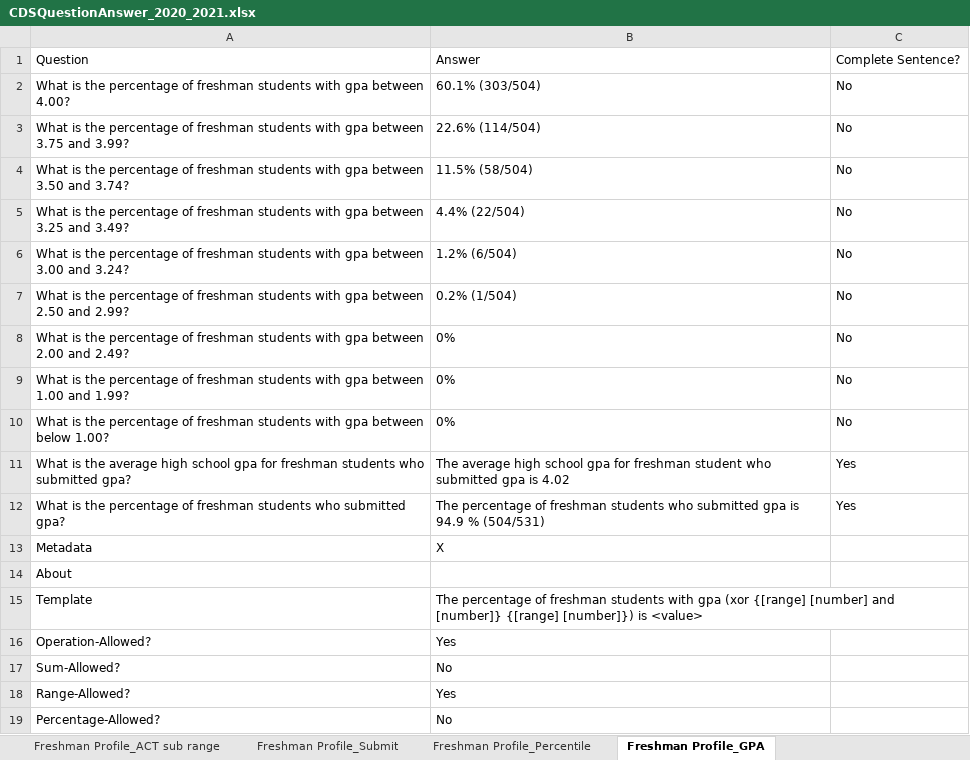
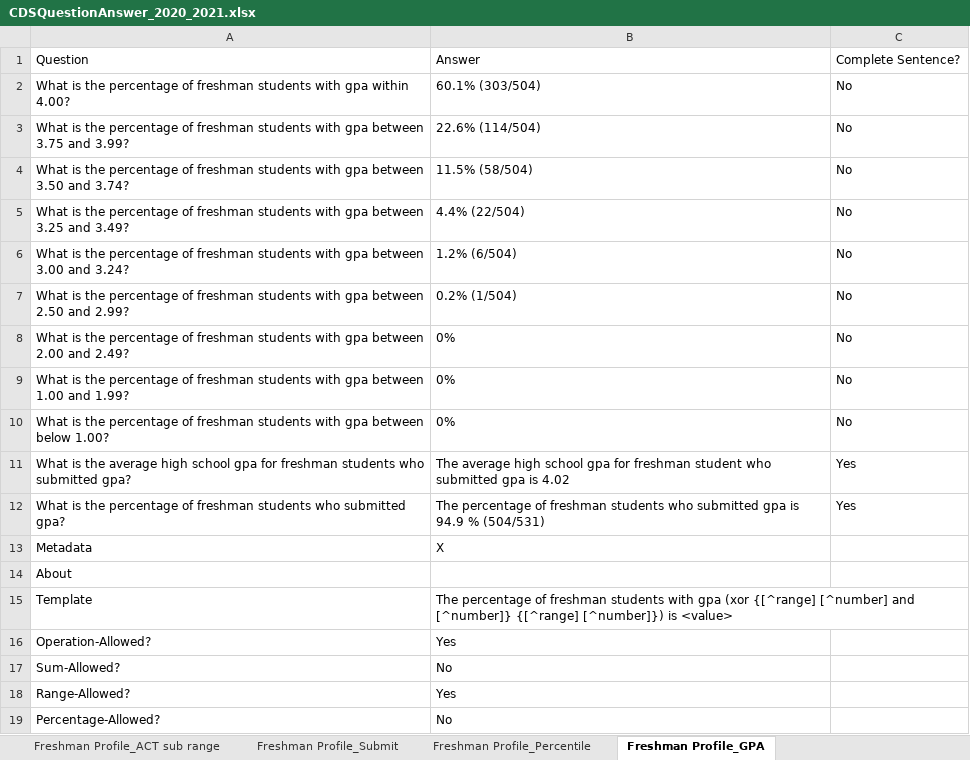
Before and after one commit to rhit-dingb/rhit_IRPA_2023, an Excel workbook: NewCDSDataFromClient/CDSQuestionAnswer_2020_2021.xlsx, sheet Freshman Profile_GPA, drawn as a sheet; values as stored, in another font and other column widths than the file's, no borders; the diff names each change by its address in the sheet, - before the commit and + after, or states it on an @@ line.

```diff
--- a/NewCDSDataFromClient/CDSQuestionAnswer_2020_2021.xlsx (sheet Freshman Profile_GPA)
+++ b/NewCDSDataFromClient/CDSQuestionAnswer_2020_2021.xlsx (sheet Freshman Profile_GPA)
-A2: …with gpa between 4.00?
+A2: …with gpa within 4.00?
-B15: …gpa (xor {[range] [number] and [number]} {[range] [number]}) is <value>
+B15: …gpa (xor {[^range] [^number] and [^number]} {[^range] [^number]}) is <value>
```
Also changed, not shown: sheet Freshman Profile_Submit, sheet Freshman Profile_SAT comp range, sheet Freshman Profile_ACT comp range, sheet Freshman Profile_Class Rank, sheet Freshman Profile_ACT sub range, sheet Freshman Profile_SAT sub range, 1 more sheet, 10 other files.
